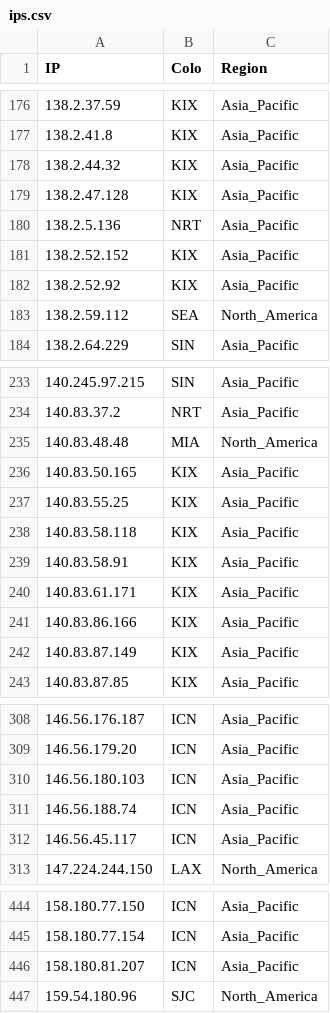
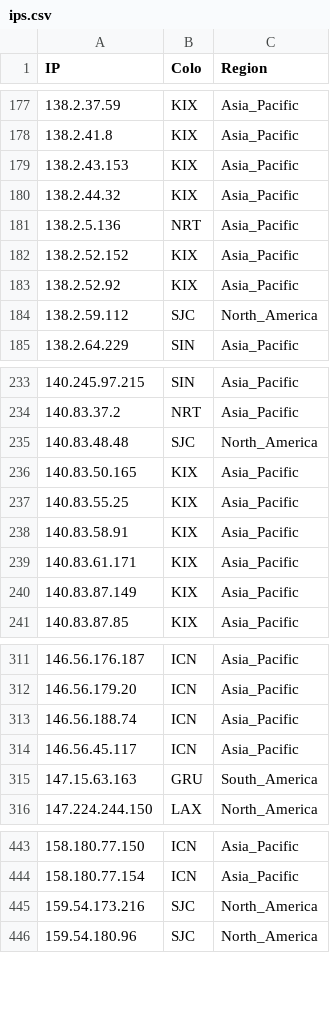
Before and after one commit to FarelRA/proxyip-tracker, a CSV file: result/ips.csv, drawn as a sheet; only a part is shown, gaps mark what is left out; the diff covers the shown part only.

```diff
--- a/result/ips.csv
+++ b/result/ips.csv
@@ -177,4 +178,4 @@ IP,Colo,Region
 138.2.41.8,KIX,Asia_Pacific
+138.2.43.153,KIX,Asia_Pacific
 138.2.44.32,KIX,Asia_Pacific
-138.2.47.128,KIX,Asia_Pacific
 138.2.5.136,NRT,Asia_Pacific
@@ -182,3 +183,3 @@ IP,Colo,Region
 138.2.52.92,KIX,Asia_Pacific
-138.2.59.112,SEA,North_America
+138.2.59.112,SJC,North_America
 138.2.64.229,SIN,Asia_Pacific
@@ -234,9 +234,7 @@ IP,Colo,Region
 140.83.37.2,NRT,Asia_Pacific
-140.83.48.48,MIA,North_America
+140.83.48.48,SJC,North_America
 140.83.50.165,KIX,Asia_Pacific
 140.83.55.25,KIX,Asia_Pacific
-140.83.58.118,KIX,Asia_Pacific
 140.83.58.91,KIX,Asia_Pacific
 140.83.61.171,KIX,Asia_Pacific
-140.83.86.166,KIX,Asia_Pacific
 140.83.87.149,KIX,Asia_Pacific
@@ -309,5 +312,5 @@ IP,Colo,Region
 146.56.179.20,ICN,Asia_Pacific
-146.56.180.103,ICN,Asia_Pacific
 146.56.188.74,ICN,Asia_Pacific
 146.56.45.117,ICN,Asia_Pacific
+147.15.63.163,GRU,South_America
 147.224.244.150,LAX,North_America
@@ -445,3 +444,3 @@ IP,Colo,Region
 158.180.77.154,ICN,Asia_Pacific
-158.180.81.207,ICN,Asia_Pacific
+159.54.173.216,SJC,North_America
 159.54.180.96,SJC,North_America
```
Also changed, not shown: 21 added rows, 24 removed rows and 17 edited cells elsewhere in this file, result/domains-ips.csv, result/tested-ips.csv.
